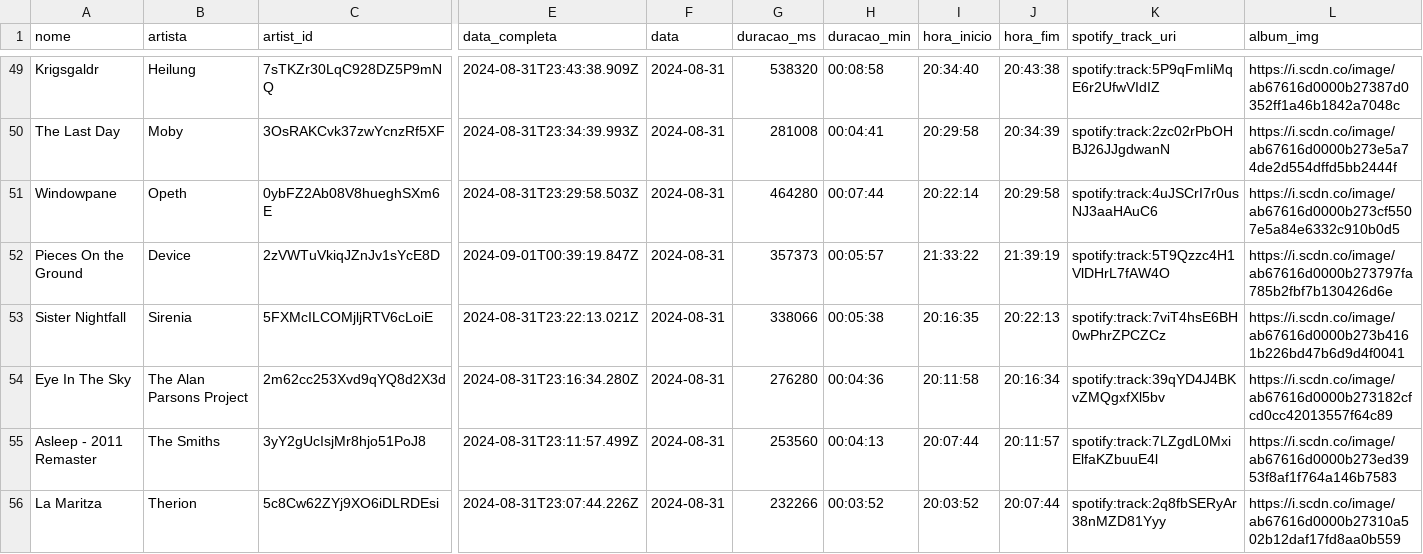
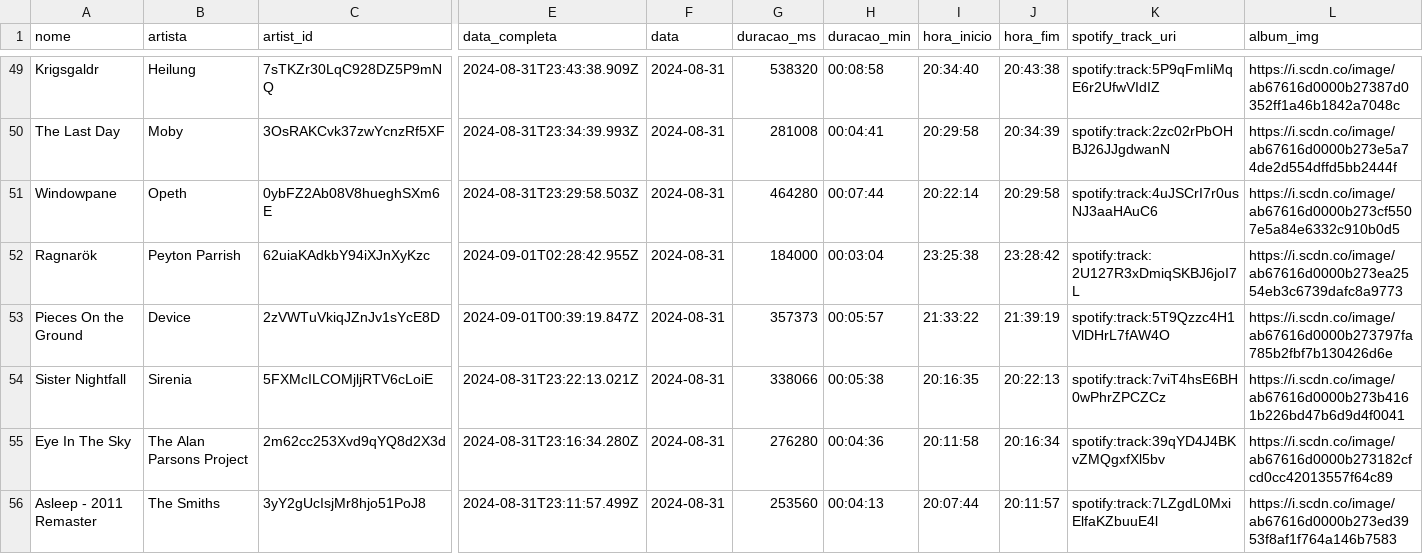
Before and after one commit to Sissaz/spotify, a CSV file: src/assets/musicas_ouvidas.csv, drawn as a sheet; only a part is shown, gaps mark what is left out; the shorter side is filled out with more unchanged rows; rows hold the shown columns only; the diff names each change by its address in the sheet, - before the commit and + after, or states it on an @@ line.

```diff
--- a/src/assets/musicas_ouvidas.csv
+++ b/src/assets/musicas_ouvidas.csv
+row 52: Ragnarök | Peyton Parrish | 62uiaKAdkbY94iXJnXyKzc | 2024-09-01T02:28:42.955Z | 2024-08-31 | 184000 | 00:03:04 | 23:25:38 | 23:28:42 | spotify:track:2U127R3xDmiqSKBJ6joI7L | https://i.scdn.co/image/ab67616d0000b273ea2554eb3c6739dafc8a9773
```
